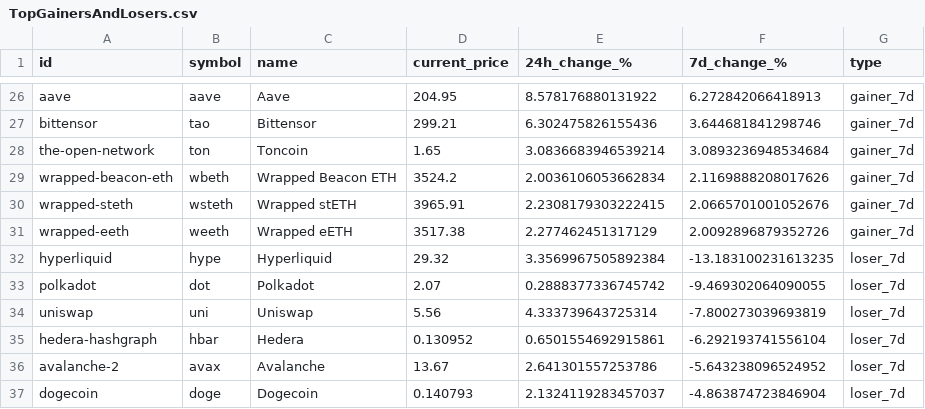
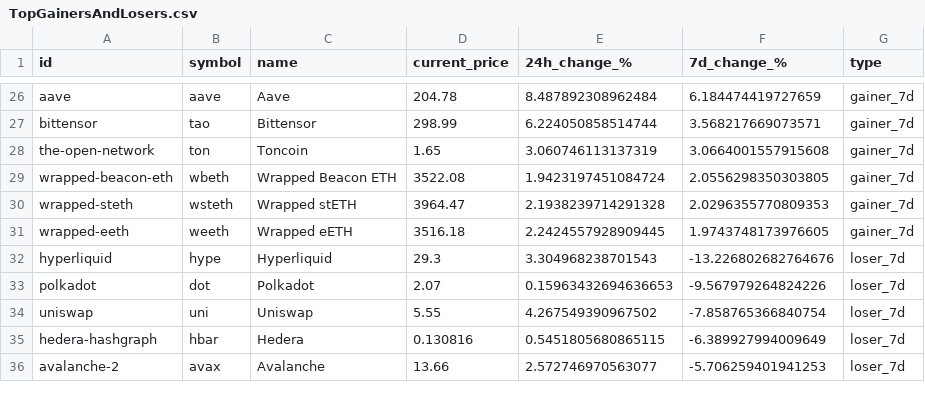
Before and after one commit to rfrm-dao/MarketDataResearch, a CSV file: TopGainersAndLosers.csv, drawn as a sheet; only a part is shown, gaps mark what is left out; removed rows and columns are numbered as before the commit, all else as after; the diff covers the shown part only; the diff names each change by its address in the sheet, - before the commit and + after, or states it on an @@ line.

```diff
--- a/TopGainersAndLosers.csv
+++ b/TopGainersAndLosers.csv
-D26 (current_price): 204.95
+D26 (current_price): 204.78
-E26 (24h_change_%): 8.578176880131922
+E26 (24h_change_%): 8.487892308962484
-F26 (7d_change_%): 6.272842066418913
+F26 (7d_change_%): 6.184474419727659
-D27 (current_price): 299.21
+D27 (current_price): 298.99
-E27 (24h_change_%): 6.302475826155436
+E27 (24h_change_%): 6.224050858514744
-F27 (7d_change_%): 3.644681841298746
+F27 (7d_change_%): 3.568217669073571
-E28 (24h_change_%): 3.0836683946539214
+E28 (24h_change_%): 3.060746113137319
-F28 (7d_change_%): 3.0893236948534684
+F28 (7d_change_%): 3.0664001557915608
-D29 (current_price): 3524.2
+D29 (current_price): 3522.08
-E29 (24h_change_%): 2.0036106053662834
+E29 (24h_change_%): 1.9423197451084724
-F29 (7d_change_%): 2.1169888208017626
+F29 (7d_change_%): 2.0556298350303805
-D30 (current_price): 3965.91
+D30 (current_price): 3964.47
-E30 (24h_change_%): 2.2308179303222415
+E30 (24h_change_%): 2.1938239714291328
-F30 (7d_change_%): 2.0665701001052676
+F30 (7d_change_%): 2.0296355770809353
-D31 (current_price): 3517.38
+D31 (current_price): 3516.18
-E31 (24h_change_%): 2.277462451317129
+E31 (24h_change_%): 2.2424557928909445
-F31 (7d_change_%): 2.0092896879352726
+F31 (7d_change_%): 1.9743748173976605
-D32 (current_price): 29.32
+D32 (current_price): 29.3
-E32 (24h_change_%): 3.3569967505892384
+E32 (24h_change_%): 3.304968238701543
-F32 (7d_change_%): -13.183100231613235
+F32 (7d_change_%): -13.226802682764676
-E33 (24h_change_%): 0.2888377336745742
+E33 (24h_change_%): 0.15963432694636653
-F33 (7d_change_%): -9.469302064090055
+F33 (7d_change_%): -9.567979264824226
-D34 (current_price): 5.56
+D34 (current_price): 5.55
-E34 (24h_change_%): 4.333739643725314
+E34 (24h_change_%): 4.267549390967502
-F34 (7d_change_%): -7.800273039693819
+F34 (7d_change_%): -7.858765366840754
-D35 (current_price): 0.130952
+D35 (current_price): 0.130816
-E35 (24h_change_%): 0.6501554692915861
+E35 (24h_change_%): 0.5451805680865115
-F35 (7d_change_%): -6.292193741556104
+F35 (7d_change_%): -6.389927994009649
-D36 (current_price): 13.67
+D36 (current_price): 13.66
-E36 (24h_change_%): 2.641301557253786
+E36 (24h_change_%): 2.572746970563077
-F36 (7d_change_%): -5.643238096524952
+F36 (7d_change_%): -5.706259401941253
-row 37: dogecoin | doge | Dogecoin | 0.140793 | 2.1324119283457037 | -4.863874723846904 | loser_7d
```
Also changed, not shown: 5 added rows, 4 removed rows and 64 edited cells elsewhere in this file.
